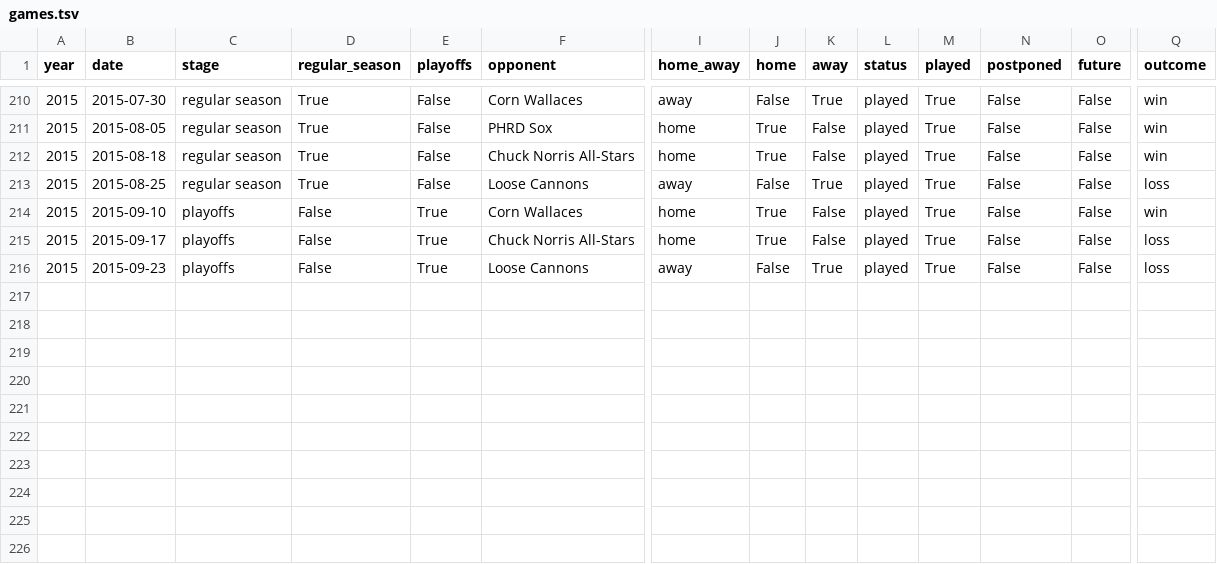
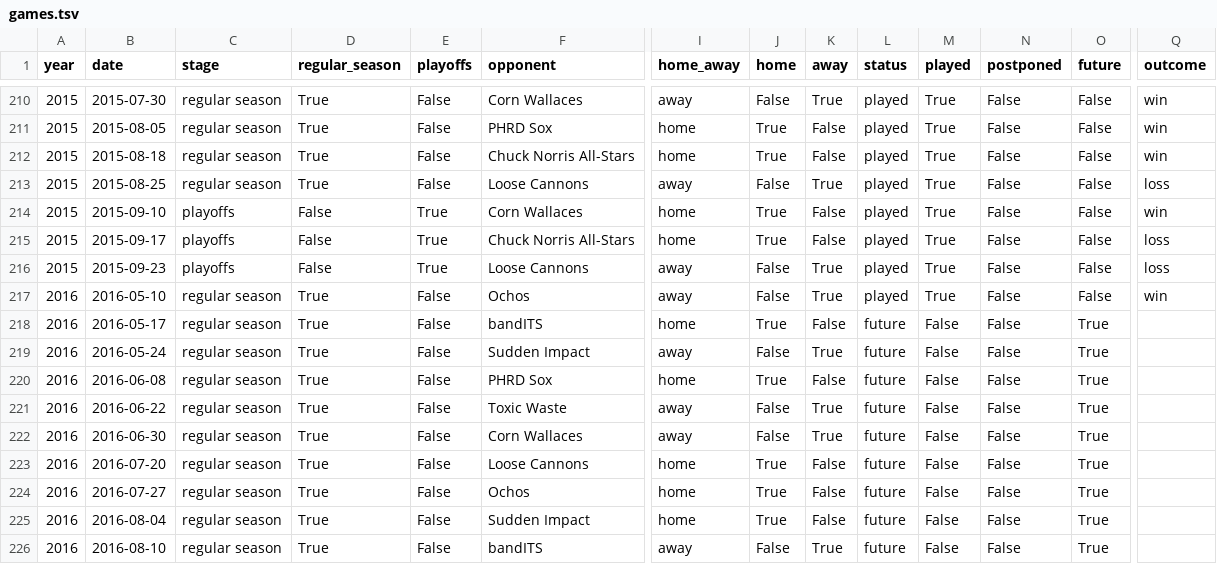
Before and after one commit to standarderrors/standarderrors.github.io, a TSV file: data/games.tsv, drawn as a sheet; only a part is shown, gaps mark what is left out; rows hold the shown columns only; the diff names each change by its address in the sheet, - before the commit and + after, or states it on an @@ line.

Commit message:
Added 2016 schedule and latest game results.

```diff
--- a/data/games.tsv
+++ b/data/games.tsv
+row 217: 2016 | 2016-05-10 | regular season | True | False | Ochos | away | False | True | played | True | False | False | win
+row 218: 2016 | 2016-05-17 | regular season | True | False | bandITS | home | True | False | future | False | False | True
+row 219: 2016 | 2016-05-24 | regular season | True | False | Sudden Impact | away | False | True | future | False | False | True
+row 220: 2016 | 2016-06-08 | regular season | True | False | PHRD Sox | home | True | False | future | False | False | True
+row 221: 2016 | 2016-06-22 | regular season | True | False | Toxic Waste | away | False | True | future | False | False | True
+row 222: 2016 | 2016-06-30 | regular season | True | False | Corn Wallaces | away | False | True | future | False | False | True
+row 223: 2016 | 2016-07-20 | regular season | True | False | Loose Cannons | home | True | False | future | False | False | True
+row 224: 2016 | 2016-07-27 | regular season | True | False | Ochos | home | True | False | future | False | False | True
+row 225: 2016 | 2016-08-04 | regular season | True | False | Sudden Impact | home | True | False | future | False | False | True
+row 226: 2016 | 2016-08-10 | regular season | True | False | bandITS | away | False | True | future | False | False | True
```
Also changed, not shown: data/games_input.tsv.
